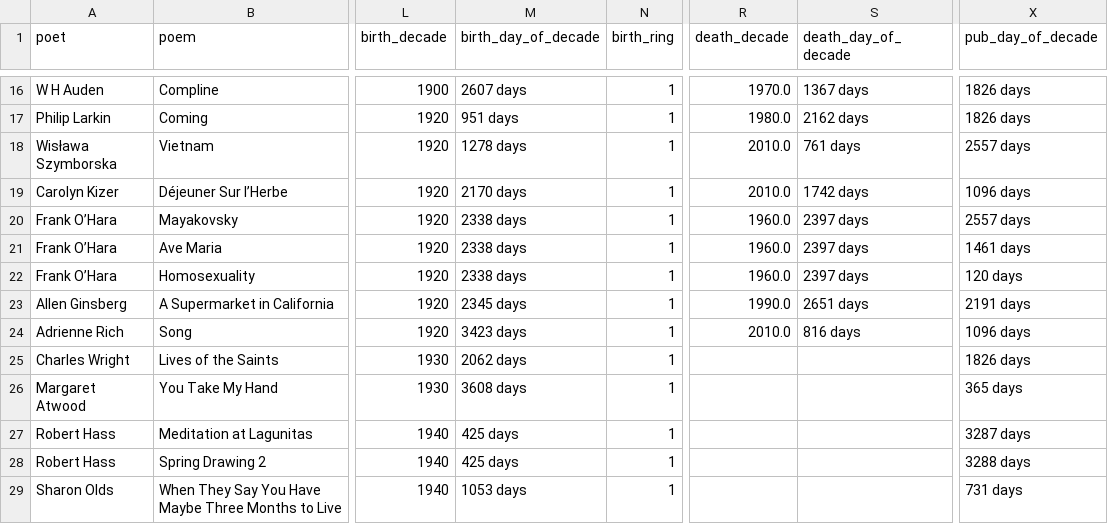
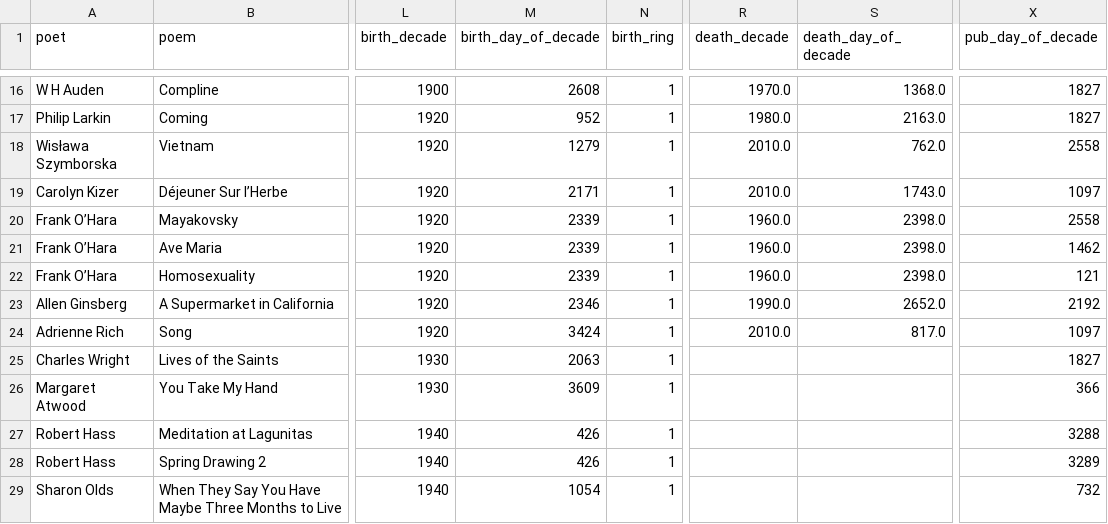
Before and after one commit to thejunglejane/poems-party, a CSV file: data/poets_poems.csv, drawn as a sheet; only a part is shown, gaps mark what is left out; the diff covers the shown part only; the diff names each change by its address in the sheet, - before the commit and + after, or states it on an @@ line.

```diff
--- a/data/poets_poems.csv
+++ b/data/poets_poems.csv
-M16 (birth_day_of_decade): 2607 days
+M16 (birth_day_of_decade): 2608
-S16 (death_day_of_decade): 1367 days
+S16 (death_day_of_decade): 1368.0
-X16:X17 (pub_day_of_decade): 1826 days
+X16:X17 (pub_day_of_decade): 1827
-M17 (birth_day_of_decade): 951 days
+M17 (birth_day_of_decade): 952
-S17 (death_day_of_decade): 2162 days
+S17 (death_day_of_decade): 2163.0
-M18 (birth_day_of_decade): 1278 days
+M18 (birth_day_of_decade): 1279
-S18 (death_day_of_decade): 761 days
+S18 (death_day_of_decade): 762.0
-X18 (pub_day_of_decade): 2557 days
+X18 (pub_day_of_decade): 2558
-M19 (birth_day_of_decade): 2170 days
+M19 (birth_day_of_decade): 2171
-S19 (death_day_of_decade): 1742 days
+S19 (death_day_of_decade): 1743.0
-X19 (pub_day_of_decade): 1096 days
+X19 (pub_day_of_decade): 1097
-M20:M22 (birth_day_of_decade): 2338 days
+M20:M22 (birth_day_of_decade): 2339
-S20:S22 (death_day_of_decade): 2397 days
+S20:S22 (death_day_of_decade): 2398.0
-X20 (pub_day_of_decade): 2557 days
+X20 (pub_day_of_decade): 2558
-X21 (pub_day_of_decade): 1461 days
+X21 (pub_day_of_decade): 1462
-X22 (pub_day_of_decade): 120 days
+X22 (pub_day_of_decade): 121
-M23 (birth_day_of_decade): 2345 days
+M23 (birth_day_of_decade): 2346
-S23 (death_day_of_decade): 2651 days
+S23 (death_day_of_decade): 2652.0
-X23 (pub_day_of_decade): 2191 days
+X23 (pub_day_of_decade): 2192
-M24 (birth_day_of_decade): 3423 days
+M24 (birth_day_of_decade): 3424
-S24 (death_day_of_decade): 816 days
+S24 (death_day_of_decade): 817.0
-X24 (pub_day_of_decade): 1096 days
+X24 (pub_day_of_decade): 1097
-M25 (birth_day_of_decade): 2062 days
+M25 (birth_day_of_decade): 2063
-X25 (pub_day_of_decade): 1826 days
+X25 (pub_day_of_decade): 1827
-M26 (birth_day_of_decade): 3608 days
+M26 (birth_day_of_decade): 3609
-X26 (pub_day_of_decade): 365 days
+X26 (pub_day_of_decade): 366
-M27:M28 (birth_day_of_decade): 425 days
+M27:M28 (birth_day_of_decade): 426
-X27 (pub_day_of_decade): 3287 days
+X27 (pub_day_of_decade): 3288
-X28 (pub_day_of_decade): 3288 days
+X28 (pub_day_of_decade): 3289
-M29 (birth_day_of_decade): 1053 days
+M29 (birth_day_of_decade): 1054
-X29 (pub_day_of_decade): 731 days
+X29 (pub_day_of_decade): 732
```
Also changed, not shown: 75 edited cells elsewhere in this file.
